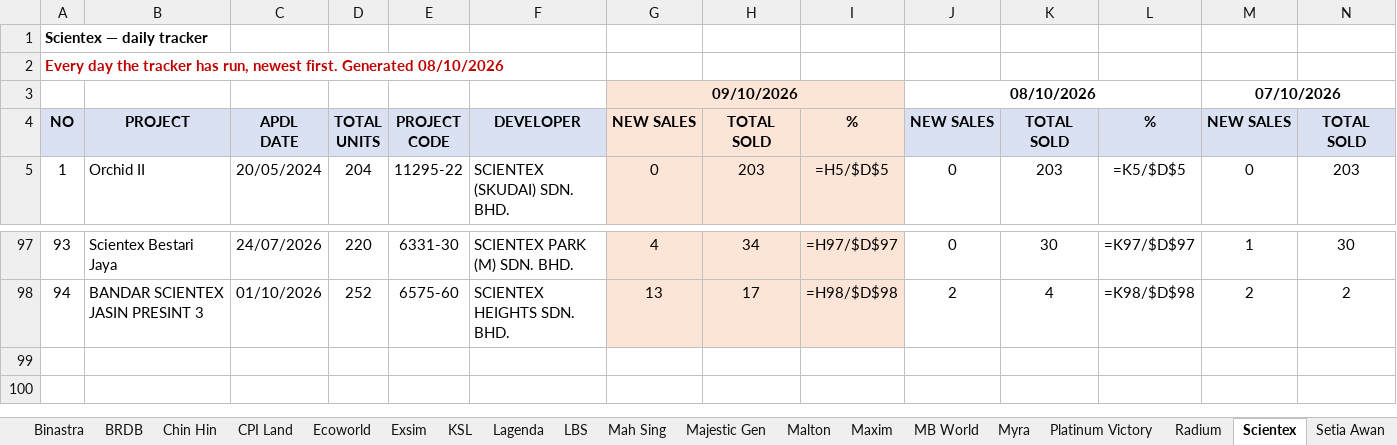
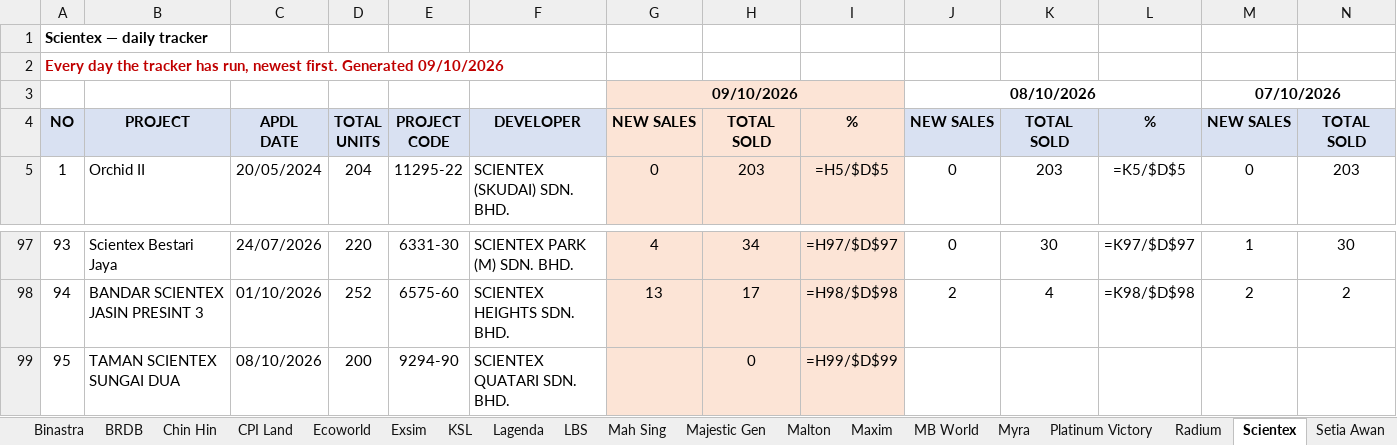
Before and after one commit to smtcu/teduh-tracker, an Excel workbook: docs/downloads/Teduh_Daily_Tracker.xlsx, sheet Scientex, drawn as a sheet; only a part is shown, gaps mark what is left out; values as stored, in another font and other column widths than the file's, no borders; formulas without a stored value are shown as written; rows hold the shown columns only; the diff names each change by its address in the sheet, - before the commit and + after, or states it on an @@ line.

```diff
--- a/docs/downloads/Teduh_Daily_Tracker.xlsx (sheet Scientex)
+++ b/docs/downloads/Teduh_Daily_Tracker.xlsx (sheet Scientex)
@@ column A renumbered in row 2 @@
+row 99: 95 | TAMAN SCIENTEX SUNGAI DUA | 08/10/2026 | 200 | 9294-90 | SCIENTEX QUATARI SDN. BHD. |  | 0 | =H99/$D$99
```
Also changed, not shown: sheet KSL, sheet Binastra, sheet Maxim, sheet Radium, sheet TS Law, sheet Skyworld, 25 more sheets, docs/downloads/TEDUH_Competitor_Trackers.xlsx, docs/downloads/TEDUH_Unit_Types.xlsx, 18 other files.
